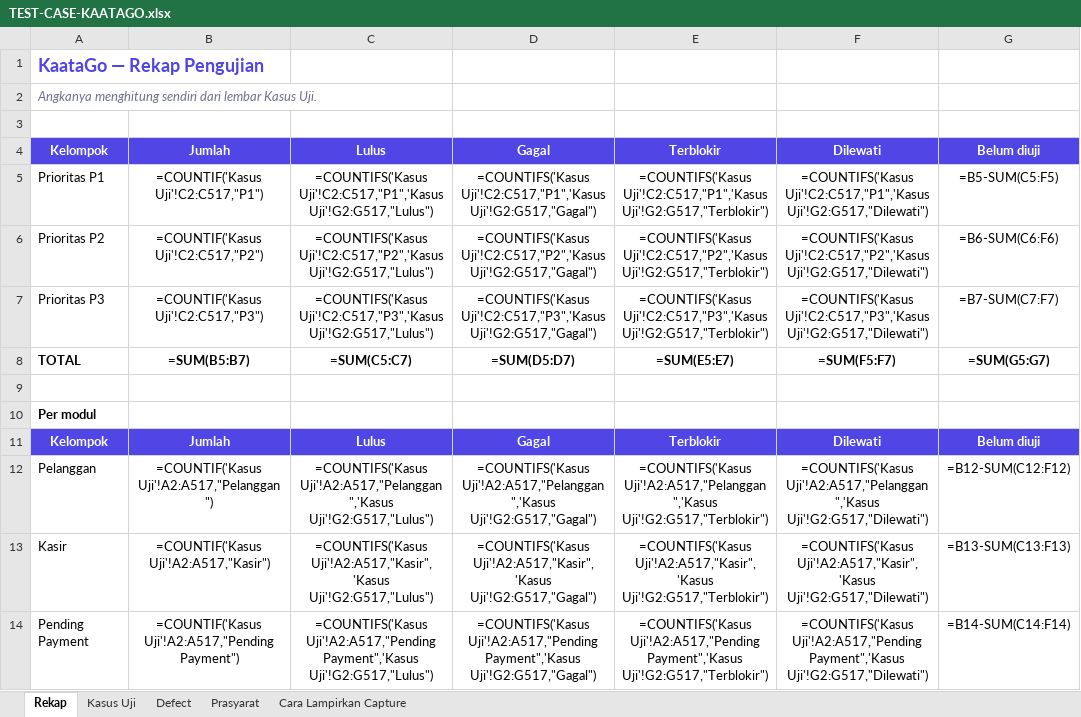
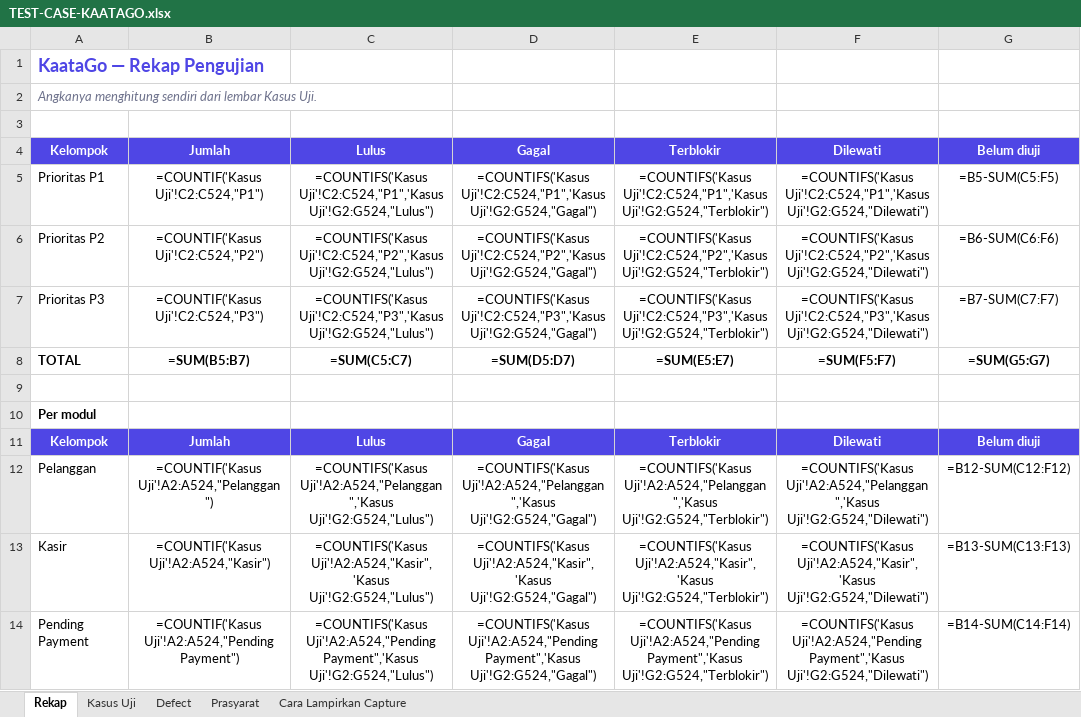
Before and after one commit to bujejuki-spec/KaataGo, an Excel workbook: docs/TEST-CASE-KAATAGO.xlsx, sheet Rekap, drawn as a sheet; only a part is shown; values as stored, in another font and other column widths than the file's, no borders; formulas without a stored value are shown as written; the diff covers the shown part only; the diff names each change by its address in the sheet, - before the commit and + after, or states it on an @@ line.

```diff
--- a/docs/TEST-CASE-KAATAGO.xlsx (sheet Rekap)
+++ b/docs/TEST-CASE-KAATAGO.xlsx (sheet Rekap)
-B5: =COUNTIF('Kasus Uji'!C2:C517,"P1")
+B5: =COUNTIF('Kasus Uji'!C2:C524,"P1")
-C5: =COUNTIFS('Kasus Uji'!C2:C517,"P1",'Kasus Uji'!G2:G517,"Lulus")
+C5: =COUNTIFS('Kasus Uji'!C2:C524,"P1",'Kasus Uji'!G2:G524,"Lulus")
-D5: =COUNTIFS('Kasus Uji'!C2:C517,"P1",'Kasus Uji'!G2:G517,"Gagal")
+D5: =COUNTIFS('Kasus Uji'!C2:C524,"P1",'Kasus Uji'!G2:G524,"Gagal")
-E5: =COUNTIFS('Kasus Uji'!C2:C517,"P1",'Kasus Uji'!G2:G517,"Terblokir")
+E5: =COUNTIFS('Kasus Uji'!C2:C524,"P1",'Kasus Uji'!G2:G524,"Terblokir")
-F5: =COUNTIFS('Kasus Uji'!C2:C517,"P1",'Kasus Uji'!G2:G517,"Dilewati")
+F5: =COUNTIFS('Kasus Uji'!C2:C524,"P1",'Kasus Uji'!G2:G524,"Dilewati")
-B6: =COUNTIF('Kasus Uji'!C2:C517,"P2")
+B6: =COUNTIF('Kasus Uji'!C2:C524,"P2")
-C6: =COUNTIFS('Kasus Uji'!C2:C517,"P2",'Kasus Uji'!G2:G517,"Lulus")
+C6: =COUNTIFS('Kasus Uji'!C2:C524,"P2",'Kasus Uji'!G2:G524,"Lulus")
-D6: =COUNTIFS('Kasus Uji'!C2:C517,"P2",'Kasus Uji'!G2:G517,"Gagal")
+D6: =COUNTIFS('Kasus Uji'!C2:C524,"P2",'Kasus Uji'!G2:G524,"Gagal")
-E6: =COUNTIFS('Kasus Uji'!C2:C517,"P2",'Kasus Uji'!G2:G517,"Terblokir")
+E6: =COUNTIFS('Kasus Uji'!C2:C524,"P2",'Kasus Uji'!G2:G524,"Terblokir")
-F6: =COUNTIFS('Kasus Uji'!C2:C517,"P2",'Kasus Uji'!G2:G517,"Dilewati")
+F6: =COUNTIFS('Kasus Uji'!C2:C524,"P2",'Kasus Uji'!G2:G524,"Dilewati")
-B7: =COUNTIF('Kasus Uji'!C2:C517,"P3")
+B7: =COUNTIF('Kasus Uji'!C2:C524,"P3")
-C7: =COUNTIFS('Kasus Uji'!C2:C517,"P3",'Kasus Uji'!G2:G517,"Lulus")
+C7: =COUNTIFS('Kasus Uji'!C2:C524,"P3",'Kasus Uji'!G2:G524,"Lulus")
-D7: =COUNTIFS('Kasus Uji'!C2:C517,"P3",'Kasus Uji'!G2:G517,"Gagal")
+D7: =COUNTIFS('Kasus Uji'!C2:C524,"P3",'Kasus Uji'!G2:G524,"Gagal")
-E7: =COUNTIFS('Kasus Uji'!C2:C517,"P3",'Kasus Uji'!G2:G517,"Terblokir")
+E7: =COUNTIFS('Kasus Uji'!C2:C524,"P3",'Kasus Uji'!G2:G524,"Terblokir")
-F7: =COUNTIFS('Kasus Uji'!C2:C517,"P3",'Kasus Uji'!G2:G517,"Dilewati")
+F7: =COUNTIFS('Kasus Uji'!C2:C524,"P3",'Kasus Uji'!G2:G524,"Dilewati")
-B12: =COUNTIF('Kasus Uji'!A2:A517,"Pelanggan")
+B12: =COUNTIF('Kasus Uji'!A2:A524,"Pelanggan")
-C12: =COUNTIFS('Kasus Uji'!A2:A517,"Pelanggan",'Kasus Uji'!G2:G517,"Lulus")
+C12: =COUNTIFS('Kasus Uji'!A2:A524,"Pelanggan",'Kasus Uji'!G2:G524,"Lulus")
-D12: =COUNTIFS('Kasus Uji'!A2:A517,"Pelanggan",'Kasus Uji'!G2:G517,"Gagal")
+D12: =COUNTIFS('Kasus Uji'!A2:A524,"Pelanggan",'Kasus Uji'!G2:G524,"Gagal")
-E12: =COUNTIFS('Kasus Uji'!A2:A517,"Pelanggan",'Kasus Uji'!G2:G517,"Terblokir")
+E12: =COUNTIFS('Kasus Uji'!A2:A524,"Pelanggan",'Kasus Uji'!G2:G524,"Terblokir")
-F12: =COUNTIFS('Kasus Uji'!A2:A517,"Pelanggan",'Kasus Uji'!G2:G517,"Dilewati")
+F12: =COUNTIFS('Kasus Uji'!A2:A524,"Pelanggan",'Kasus Uji'!G2:G524,"Dilewati")
-B13: =COUNTIF('Kasus Uji'!A2:A517,"Kasir")
+B13: =COUNTIF('Kasus Uji'!A2:A524,"Kasir")
-C13: =COUNTIFS('Kasus Uji'!A2:A517,"Kasir",'Kasus Uji'!G2:G517,"Lulus")
+C13: =COUNTIFS('Kasus Uji'!A2:A524,"Kasir",'Kasus Uji'!G2:G524,"Lulus")
-D13: =COUNTIFS('Kasus Uji'!A2:A517,"Kasir",'Kasus Uji'!G2:G517,"Gagal")
+D13: =COUNTIFS('Kasus Uji'!A2:A524,"Kasir",'Kasus Uji'!G2:G524,"Gagal")
-E13: =COUNTIFS('Kasus Uji'!A2:A517,"Kasir",'Kasus Uji'!G2:G517,"Terblokir")
+E13: =COUNTIFS('Kasus Uji'!A2:A524,"Kasir",'Kasus Uji'!G2:G524,"Terblokir")
-F13: =COUNTIFS('Kasus Uji'!A2:A517,"Kasir",'Kasus Uji'!G2:G517,"Dilewati")
+F13: =COUNTIFS('Kasus Uji'!A2:A524,"Kasir",'Kasus Uji'!G2:G524,"Dilewati")
-B14: =COUNTIF('Kasus Uji'!A2:A517,"Pending Payment")
+B14: =COUNTIF('Kasus Uji'!A2:A524,"Pending Payment")
-C14: =COUNTIFS('Kasus Uji'!A2:A517,"Pending Payment",'Kasus Uji'!G2:G517,"Lulus")
+C14: =COUNTIFS('Kasus Uji'!A2:A524,"Pending Payment",'Kasus Uji'!G2:G524,"Lulus")
-D14: =COUNTIFS('Kasus Uji'!A2:A517,"Pending Payment",'Kasus Uji'!G2:G517,"Gagal")
+D14: =COUNTIFS('Kasus Uji'!A2:A524,"Pending Payment",'Kasus Uji'!G2:G524,"Gagal")
-E14: =COUNTIFS('Kasus Uji'!A2:A517,"Pending Payment",'Kasus Uji'!G2:G517,"Terblokir")
+E14: =COUNTIFS('Kasus Uji'!A2:A524,"Pending Payment",'Kasus Uji'!G2:G524,"Terblokir")
-F14: =COUNTIFS('Kasus Uji'!A2:A517,"Pending Payment",'Kasus Uji'!G2:G517,"Dilewati")
+F14: =COUNTIFS('Kasus Uji'!A2:A524,"Pending Payment",'Kasus Uji'!G2:G524,"Dilewati")
```
Also changed, not shown: 100 edited cells elsewhere in this sheet, sheet Kasus Uji, 17 other files.
